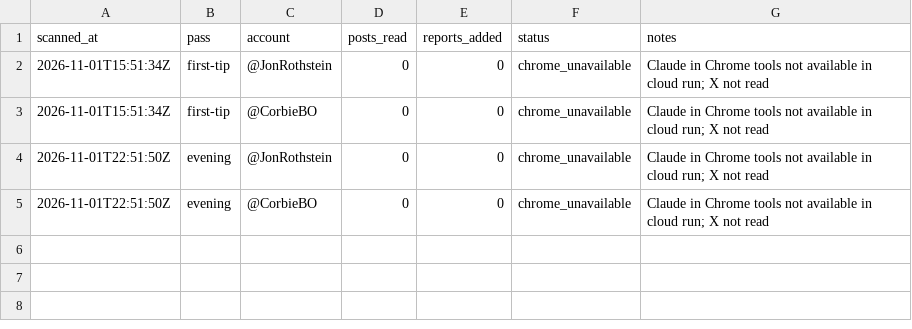
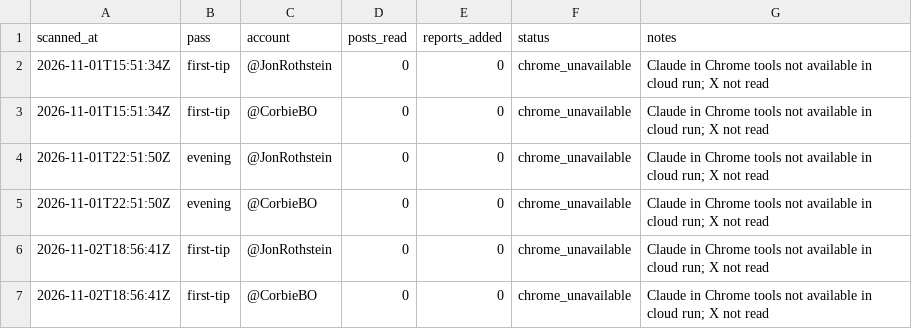
Before and after one commit to patjennings96-ctrl/ncaab-edge-board, a CSV file: data/history/x_scan_log.csv, drawn as a sheet; the diff names each change by its address in the sheet, - before the commit and + after, or states it on an @@ line.

```diff
--- a/data/history/x_scan_log.csv
+++ b/data/history/x_scan_log.csv
+row 6: 2026-11-02T18:56:41Z | first-tip | @JonRothstein | 0 | 0 | chrome_unavailable | Claude in Chrome tools not available in cloud run; X not read
+row 7: 2026-11-02T18:56:41Z | first-tip | @CorbieBO | 0 | 0 | chrome_unavailable | Claude in Chrome tools not available in cloud run; X not read
```
